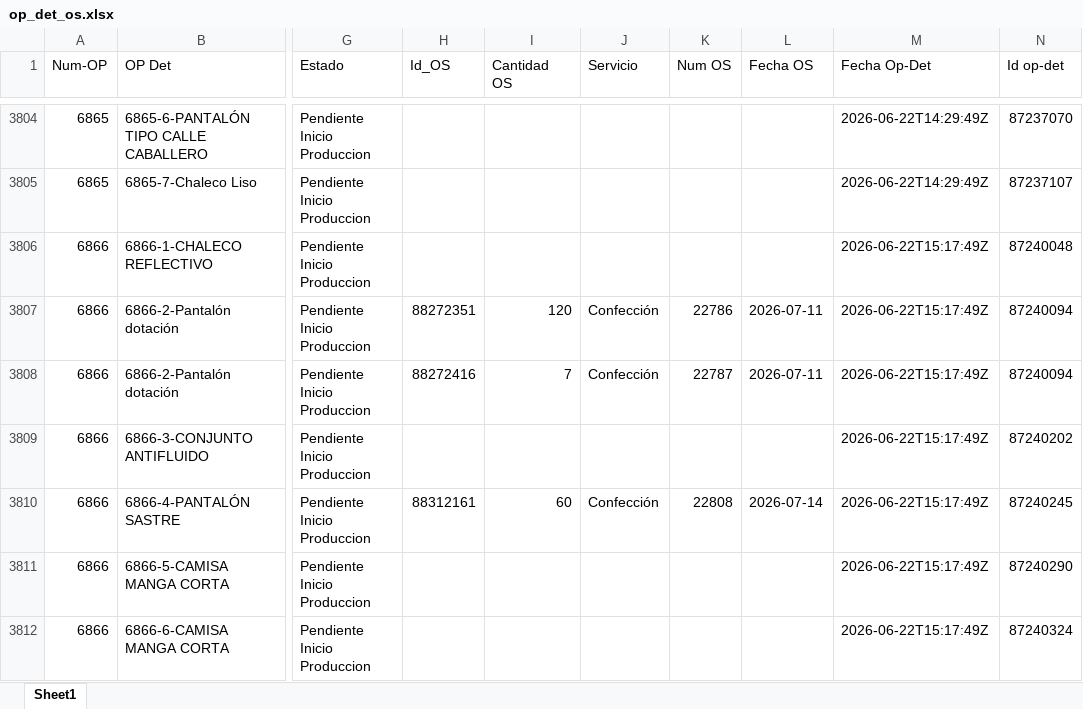
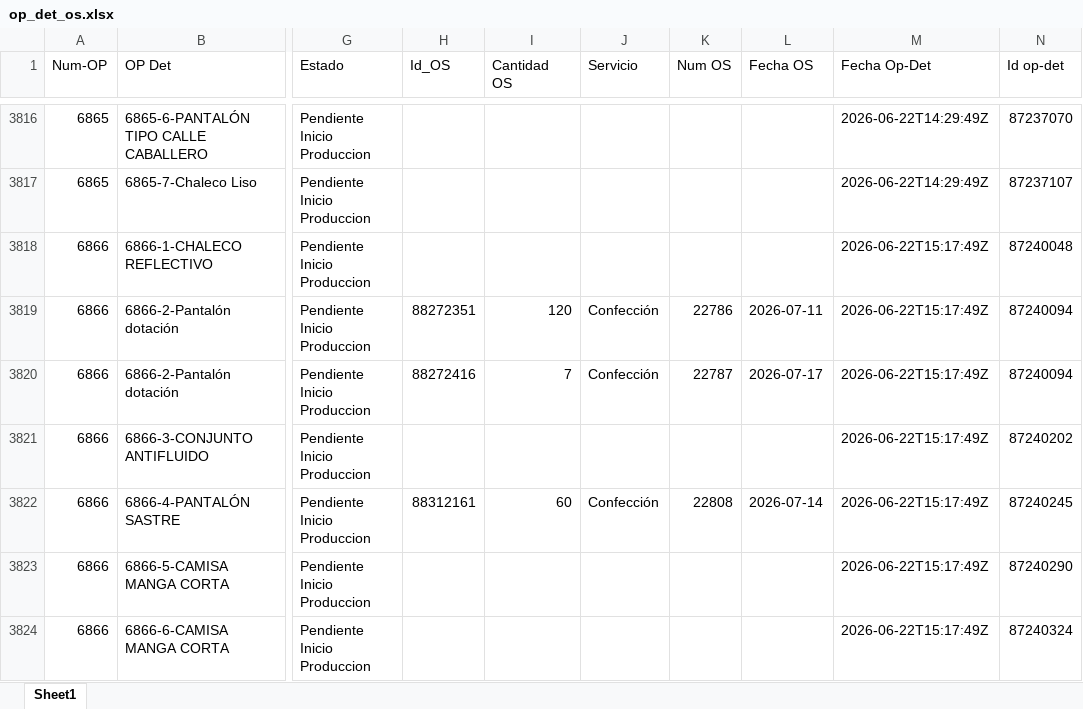
Before and after one commit to LalaSolarteW/actualizacion-ops-produccion, an Excel workbook: op_det_os.xlsx, sheet Sheet1, drawn as a sheet; only a part is shown, gaps mark what is left out; values as stored, in another font and other column widths than the file's, no borders; addresses are those after the commit; the diff covers the shown part only; the diff names each change by its address in the sheet, - before the commit and + after, or states it on an @@ line.

```diff
--- a/op_det_os.xlsx (sheet Sheet1)
+++ b/op_det_os.xlsx (sheet Sheet1)
-L3820 (Fecha OS): 2026-07-11
+L3820 (Fecha OS): 2026-07-17
```
Also changed, not shown: 20 added rows, 1 removed row, 1 moved row and 32 edited cells elsewhere in this sheet, op_det_completo.xlsx.
